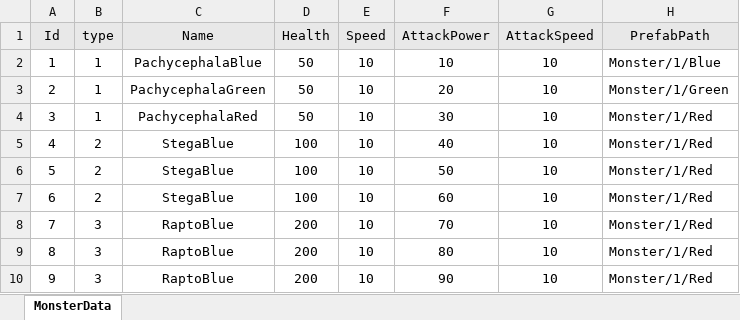
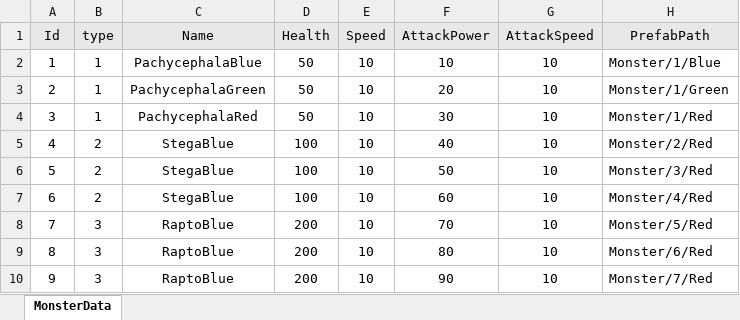
Before and after one commit to 1suyb/Survival, an Excel workbook: Survival/Assets/Excel/MonsterSheet.xlsx, sheet MonsterData, drawn as a sheet; values as stored, in another font and other column widths than the file's, no borders; the diff names each change by its address in the sheet, - before the commit and + after, or states it on an @@ line.

```diff
--- a/Survival/Assets/Excel/MonsterSheet.xlsx (sheet MonsterData)
+++ b/Survival/Assets/Excel/MonsterSheet.xlsx (sheet MonsterData)
-H5 (PrefabPath): Monster/1/Red
+H5 (PrefabPath): Monster/2/Red
-H6 (PrefabPath): Monster/1/Red
+H6 (PrefabPath): Monster/3/Red
-H7 (PrefabPath): Monster/1/Red
+H7 (PrefabPath): Monster/4/Red
-H8 (PrefabPath): Monster/1/Red
+H8 (PrefabPath): Monster/5/Red
-H9 (PrefabPath): Monster/1/Red
+H9 (PrefabPath): Monster/6/Red
-H10 (PrefabPath): Monster/1/Red
+H10 (PrefabPath): Monster/7/Red
```
Also changed, not shown: 9 other files.
